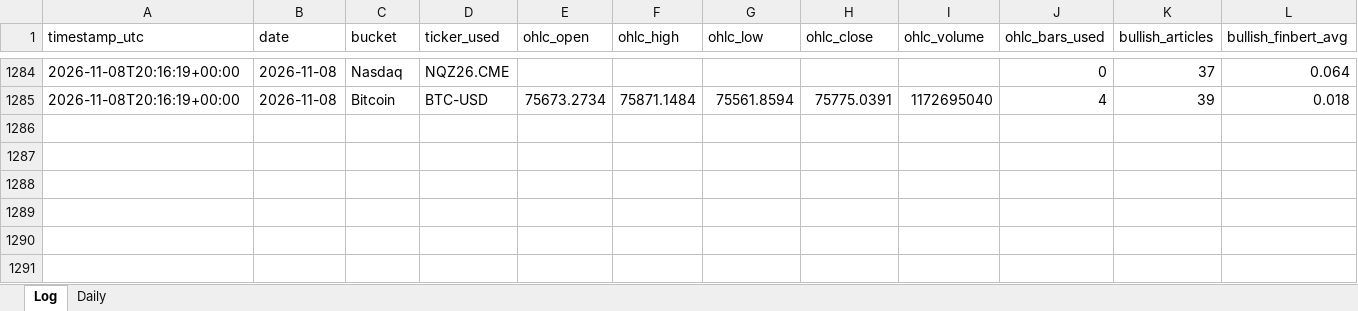
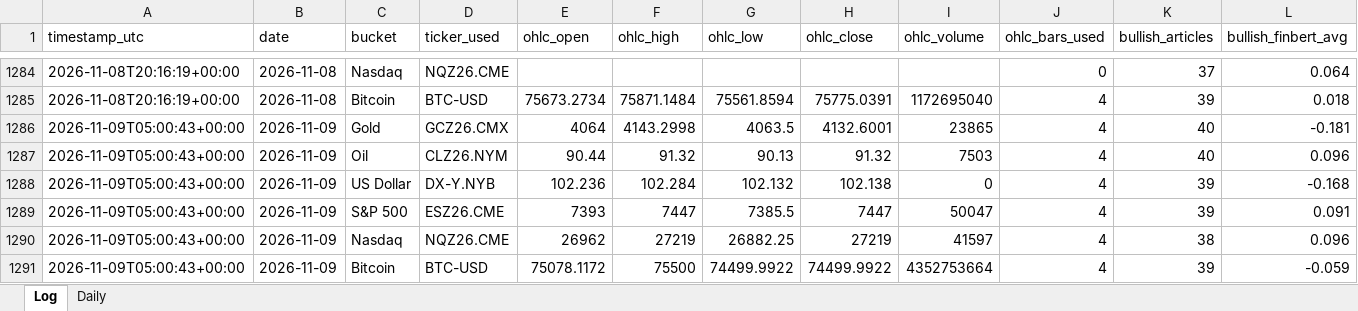
Before and after one commit to Jamesssurfer/AssetsNews_Sentiment, an Excel workbook: data/asset_sentiment_log.xlsx, sheet Log, drawn as a sheet; only a part is shown, gaps mark what is left out; values as stored, in another font and other column widths than the file's, no borders; rows hold the shown columns only; the diff names each change by its address in the sheet, - before the commit and + after, or states it on an @@ line.

```diff
--- a/data/asset_sentiment_log.xlsx (sheet Log)
+++ b/data/asset_sentiment_log.xlsx (sheet Log)
+row 1286: 2026-11-09T05:00:43+00:00 | 2026-11-09 | Gold | GCZ26.CMX | 4064 | 4143.2998 | 4063.5 | 4132.6001 | 23865 | 4 | 40 | -0.181
+row 1287: 2026-11-09T05:00:43+00:00 | 2026-11-09 | Oil | CLZ26.NYM | 90.44 | 91.32 | 90.13 | 91.32 | 7503 | 4 | 40 | 0.096
+row 1288: 2026-11-09T05:00:43+00:00 | 2026-11-09 | US Dollar | DX-Y.NYB | 102.236 | 102.284 | 102.132 | 102.138 | 0 | 4 | 39 | -0.168
+row 1289: 2026-11-09T05:00:43+00:00 | 2026-11-09 | S&P 500 | ESZ26.CME | 7393 | 7447 | 7385.5 | 7447 | 50047 | 4 | 39 | 0.091
+row 1290: 2026-11-09T05:00:43+00:00 | 2026-11-09 | Nasdaq | NQZ26.CME | 26962 | 27219 | 26882.25 | 27219 | 41597 | 4 | 38 | 0.096
+row 1291: 2026-11-09T05:00:43+00:00 | 2026-11-09 | Bitcoin | BTC-USD | 75078.1172 | 75500 | 74499.9922 | 74499.9922 | 4352753664 | 4 | 39 | -0.059
```
Also changed, not shown: 1 other file.
